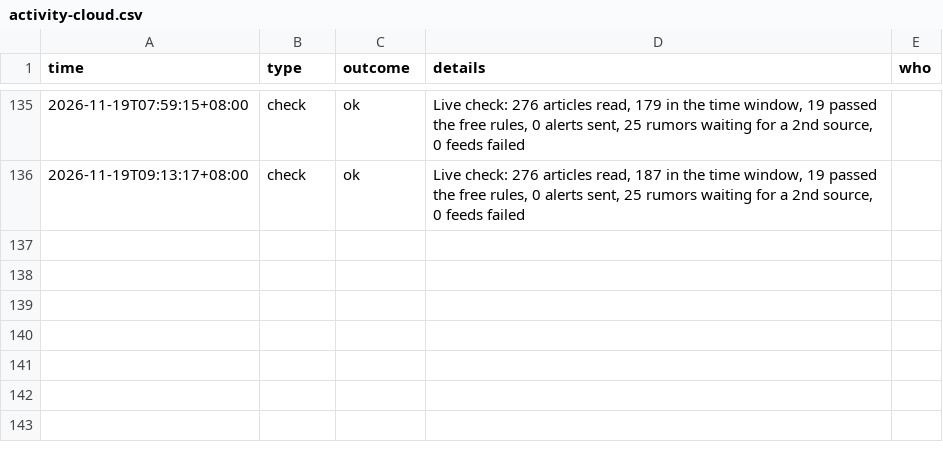
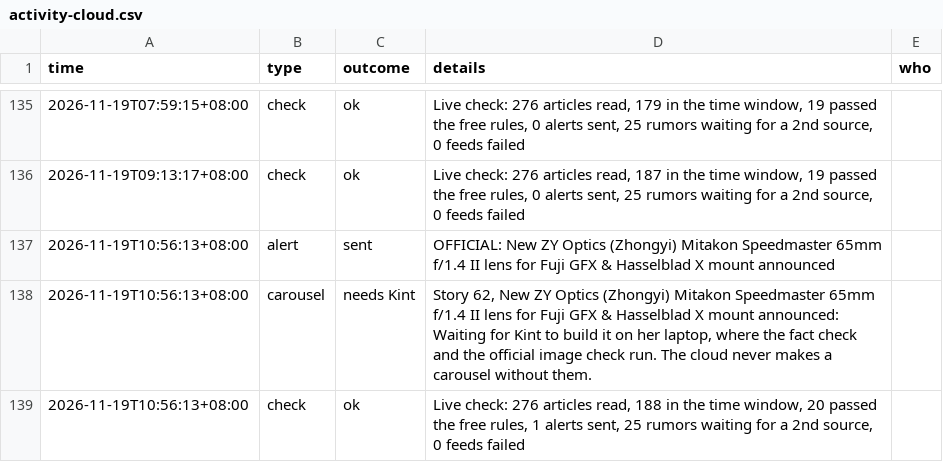
Before and after one commit to kintlibot-netizen/tpm-photo-news, a CSV file: state/activity-cloud.csv, drawn as a sheet; only a part is shown, gaps mark what is left out.

```diff
--- a/state/activity-cloud.csv
+++ b/state/activity-cloud.csv
@@ -136 +136,4 @@ time,type,outcome,details,who
 2026-11-19T09:13:17+08:00,check,ok,"Live check: 276 articles read, 187 in the time window, 19 passed the free rules, 0 alerts sent, 25 rumors waiting for a 2nd source, 0 feeds failed",
+2026-11-19T10:56:13+08:00,alert,sent,OFFICIAL: New ZY Optics (Zhongyi) Mitakon Speedmaster 65mm f/1.4 II lens for Fuji GFX & Hasselblad X mount announced,
+2026-11-19T10:56:13+08:00,carousel,needs Kint,"Story 62, New ZY Optics (Zhongyi) Mitakon Speedmaster 65mm f/1.4 II lens for Fuji GFX & Hasselblad X mount announced: Waiting for Kint to build it on her laptop, where the fact check and the official image check run. The cloud never makes a carousel without them.",
+2026-11-19T10:56:13+08:00,check,ok,"Live check: 276 articles read, 188 in the time window, 20 passed the free rules, 1 alerts sent, 25 rumors waiting for a 2nd source, 0 feeds failed",
```
Also changed, not shown: 1 other file.
